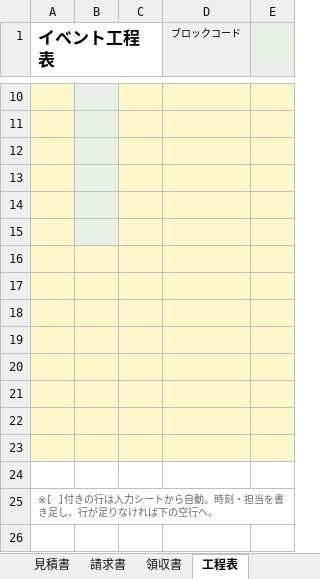
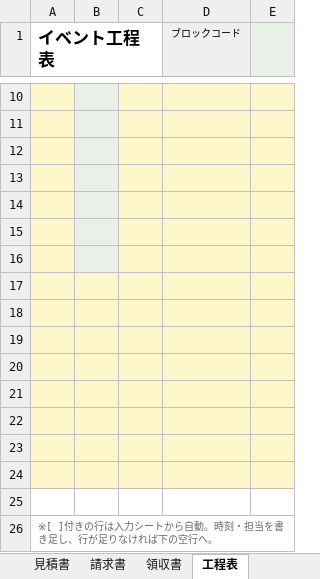
Before and after one commit to sho-cominc/arai-kb, an Excel workbook: templates/団体受注ワークブック_v1.xlsx, sheet 工程表, drawn as a sheet; only a part is shown, gaps mark what is left out; values as stored, in another font and other column widths than the file's, no borders; the diff names each change by its address in the sheet, - before the commit and + after, or states it on an @@ line.

```diff
--- a/templates/団体受注ワークブック_v1.xlsx (sheet 工程表)
+++ b/templates/団体受注ワークブック_v1.xlsx (sheet 工程表)
-B16 fill: #FFF7CC
+B16 fill: #E8F0E8
-A24:E24 fill: none
+A24:E24 fill: #FFF7CC
+row 25: (empty)
```
Also changed, not shown: sheet 入力, sheet 見積書, sheet 請求書, formulas that keep their value.
